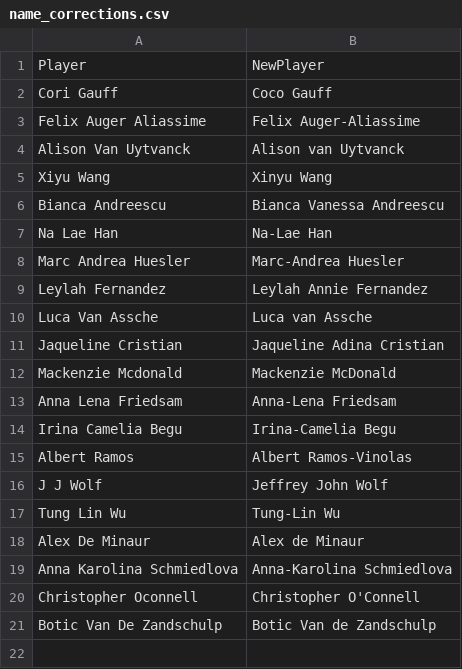
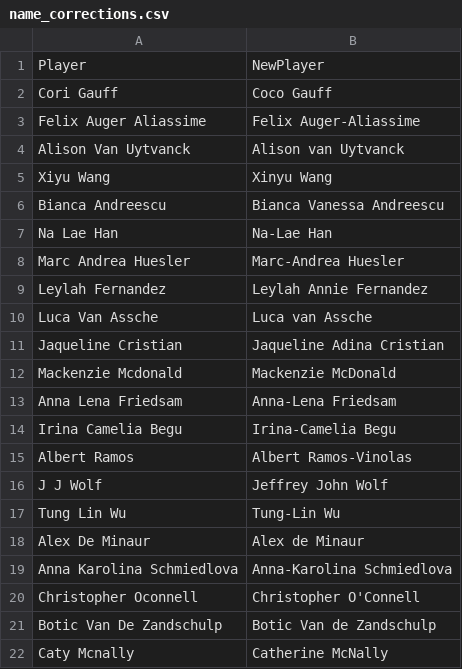
Before and after one commit to tefirman/FantasySports, a CSV file: res/tennis/name_corrections.csv, drawn as a sheet; the diff names each change by its address in the sheet, - before the commit and + after, or states it on an @@ line.

Commit message:
Adding tennis name corrections

```diff
--- a/res/tennis/name_corrections.csv
+++ b/res/tennis/name_corrections.csv
+row 22: Caty Mcnally | Catherine McNally
```
